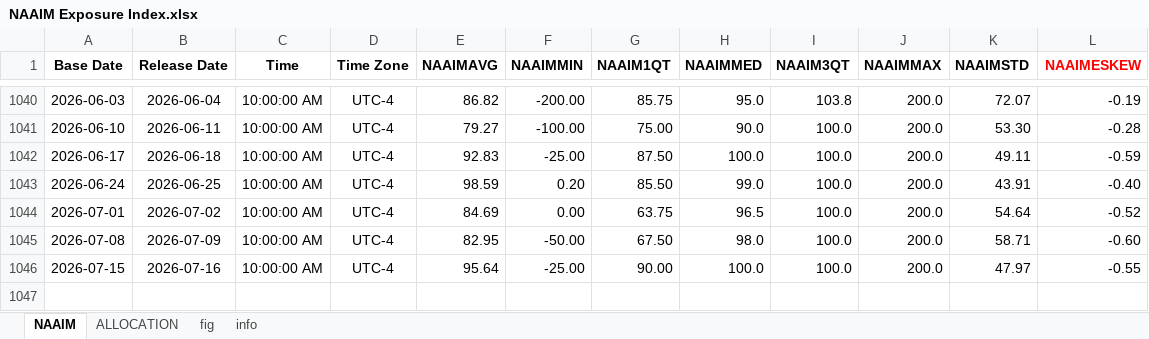
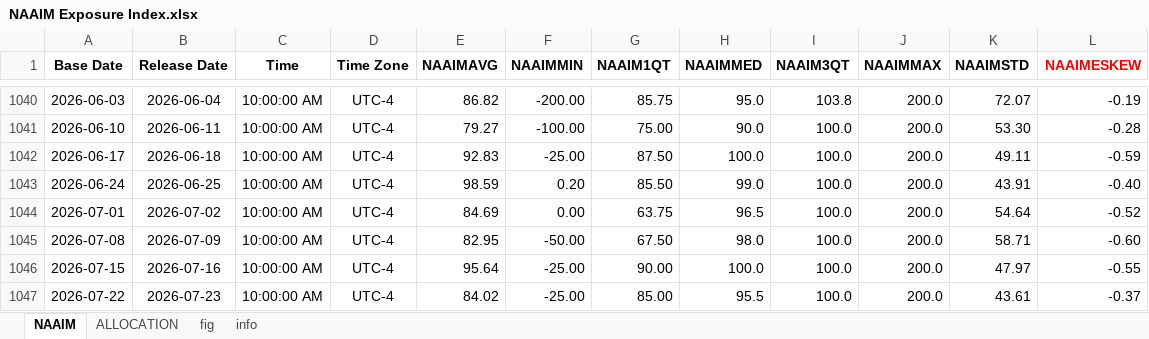
Before and after one commit to Tommylee1013/FinancialData, an Excel workbook: data_lake/behavior/NAAIM Exposure Index.xlsx, sheet NAAIM, drawn as a sheet; only a part is shown, gaps mark what is left out; values as stored, in another font and other column widths than the file's, no borders; the diff names each change by its address in the sheet, - before the commit and + after, or states it on an @@ line.

```diff
--- a/data_lake/behavior/NAAIM Exposure Index.xlsx (sheet NAAIM)
+++ b/data_lake/behavior/NAAIM Exposure Index.xlsx (sheet NAAIM)
+row 1047: 2026-07-22 | 2026-07-23 | 10:00:00 AM | UTC-4 | 84.02 | -25.00 | 85.00 | 95.5 | 100.0 | 200.0 | 43.61 | -0.37
```
Also changed, not shown: sheet ALLOCATION, charts or pictures, data_lake/fixed_income/South Korea/SwapRate.xlsx, data_lake/freight/china containerized freight index.xlsx, 42 other files.
